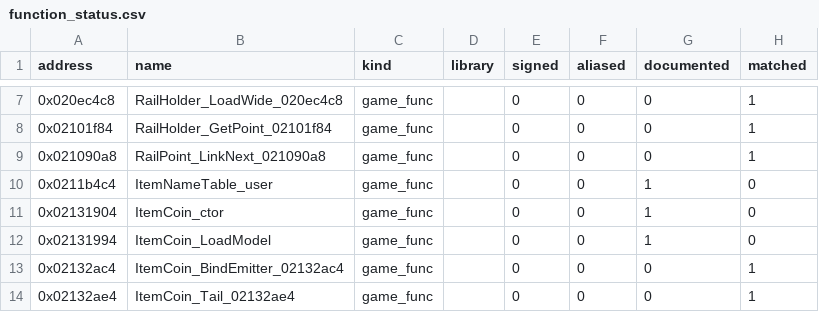
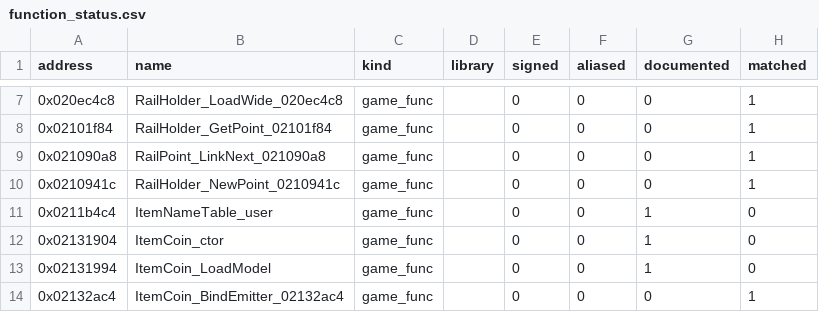
Before and after one commit to popdoo323-pop/MKioskDecomp, a CSV file: symbols/function_status.csv, drawn as a sheet; only a part is shown, gaps mark what is left out; the shorter side is filled out with more unchanged rows; the diff names each change by its address in the sheet, - before the commit and + after, or states it on an @@ line.

```diff
--- a/symbols/function_status.csv
+++ b/symbols/function_status.csv
+row 10: 0x0210941c | RailHolder_NewPoint_0210941c | game_func |  | 0 | 0 | 0 | 1
```
Also changed, not shown: symbols/matches.csv, 5 other files.
